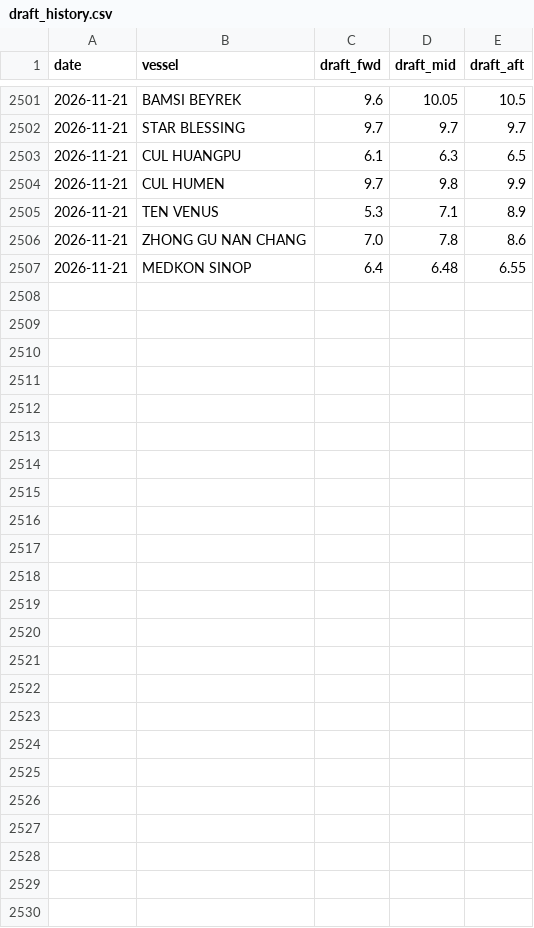
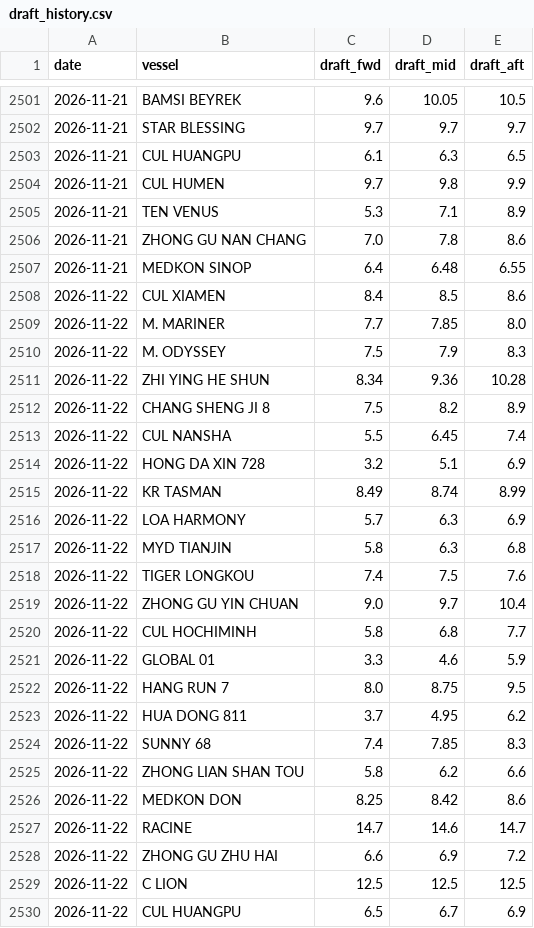
Before and after one commit to LeahLiuL/Claw-Report, a CSV file: rob_data/draft_history.csv, drawn as a sheet; only a part is shown, gaps mark what is left out; the diff names each change by its address in the sheet, - before the commit and + after, or states it on an @@ line.

```diff
--- a/rob_data/draft_history.csv
+++ b/rob_data/draft_history.csv
+row 2508: 2026-11-22 | CUL XIAMEN | 8.4 | 8.5 | 8.6
+row 2509: 2026-11-22 | M. MARINER | 7.7 | 7.85 | 8.0
+row 2510: 2026-11-22 | M. ODYSSEY | 7.5 | 7.9 | 8.3
+row 2511: 2026-11-22 | ZHI YING HE SHUN | 8.34 | 9.36 | 10.28
+row 2512: 2026-11-22 | CHANG SHENG JI 8 | 7.5 | 8.2 | 8.9
+row 2513: 2026-11-22 | CUL NANSHA | 5.5 | 6.45 | 7.4
+row 2514: 2026-11-22 | HONG DA XIN 728 | 3.2 | 5.1 | 6.9
+row 2515: 2026-11-22 | KR TASMAN | 8.49 | 8.74 | 8.99
+row 2516: 2026-11-22 | LOA HARMONY | 5.7 | 6.3 | 6.9
+row 2517: 2026-11-22 | MYD TIANJIN | 5.8 | 6.3 | 6.8
+row 2518: 2026-11-22 | TIGER LONGKOU | 7.4 | 7.5 | 7.6
+row 2519: 2026-11-22 | ZHONG GU YIN CHUAN | 9.0 | 9.7 | 10.4
+row 2520: 2026-11-22 | CUL HOCHIMINH | 5.8 | 6.8 | 7.7
+row 2521: 2026-11-22 | GLOBAL 01 | 3.3 | 4.6 | 5.9
+row 2522: 2026-11-22 | HANG RUN 7 | 8.0 | 8.75 | 9.5
+row 2523: 2026-11-22 | HUA DONG 811 | 3.7 | 4.95 | 6.2
+row 2524: 2026-11-22 | SUNNY 68 | 7.4 | 7.85 | 8.3
+row 2525: 2026-11-22 | ZHONG LIAN SHAN TOU | 5.8 | 6.2 | 6.6
+row 2526: 2026-11-22 | MEDKON DON | 8.25 | 8.42 | 8.6
+row 2527: 2026-11-22 | RACINE | 14.7 | 14.6 | 14.7
+row 2528: 2026-11-22 | ZHONG GU ZHU HAI | 6.6 | 6.9 | 7.2
+row 2529: 2026-11-22 | C LION | 12.5 | 12.5 | 12.5
+row 2530: 2026-11-22 | CUL HUANGPU | 6.5 | 6.7 | 6.9
```
Also changed, not shown: 6 other files.
